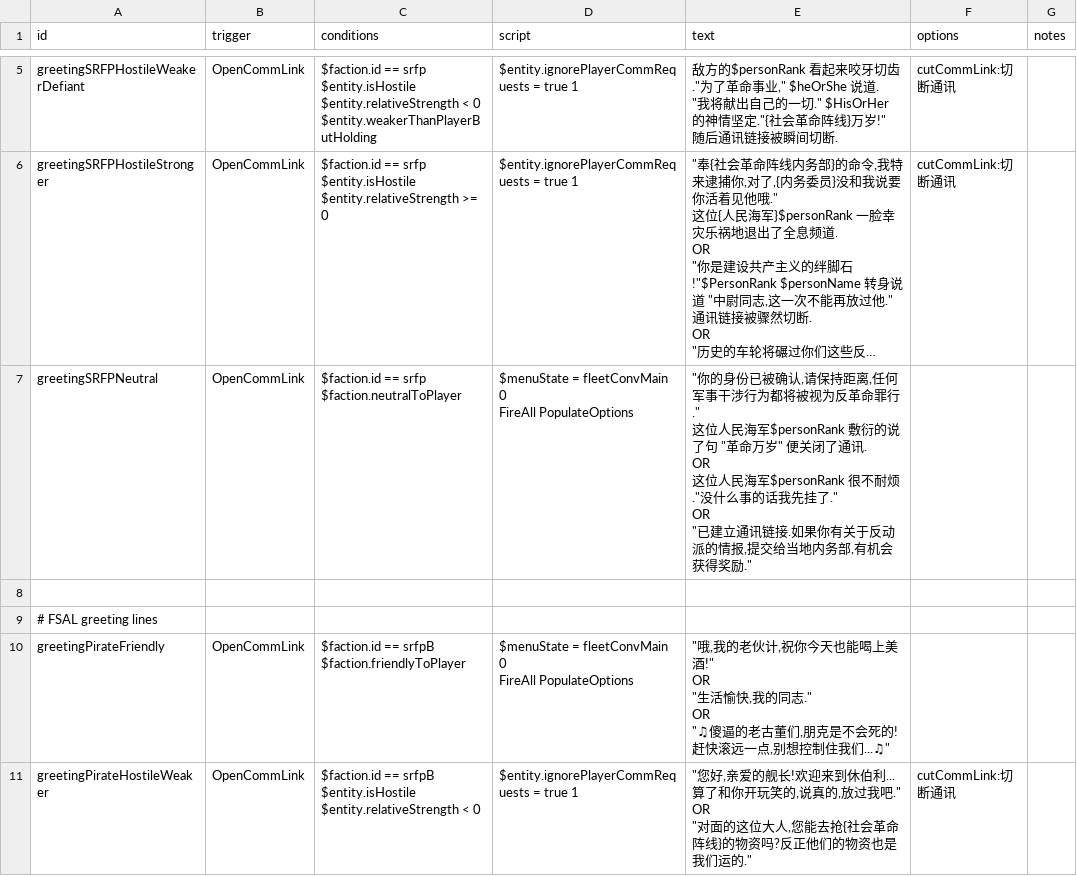
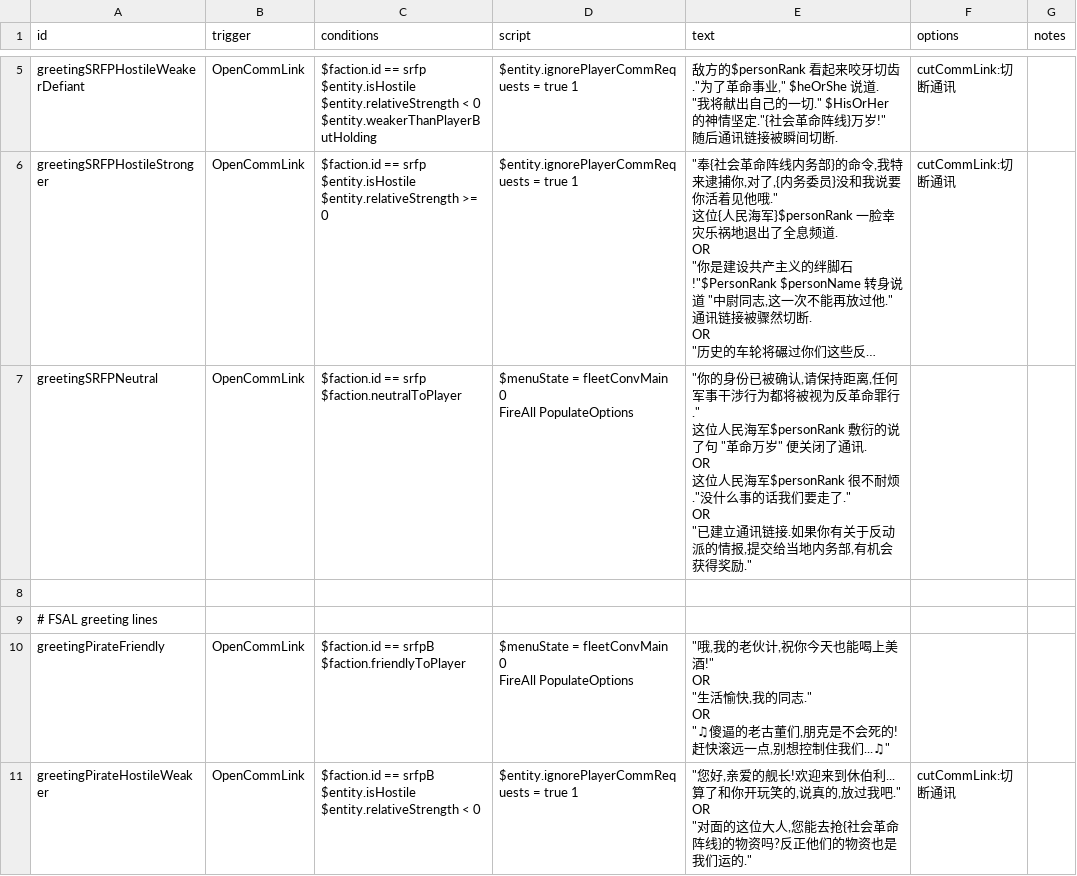
Before and after one commit to Goatland/SRFP, a CSV file: data/campaign/rules.csv, drawn as a sheet; only a part is shown, gaps mark what is left out; long unchanged cells end in …; ↵ is a line break in a cell; the diff covers the shown part only; the diff names each change by its address in the sheet, - before the commit and + after, or states it on an @@ line.

```diff
--- a/data/campaign/rules.csv
+++ b/data/campaign/rules.csv
-E7 (text): …事的话我先挂了." ↵ OR ↵ "…
+E7 (text): …事的话我们要走了." ↵ OR ↵ "…
```
Also changed, not shown: 2 edited cells elsewhere in this file, data/campaign/industries.csv, data/hulls/ship_data.csv, 3 other files.
